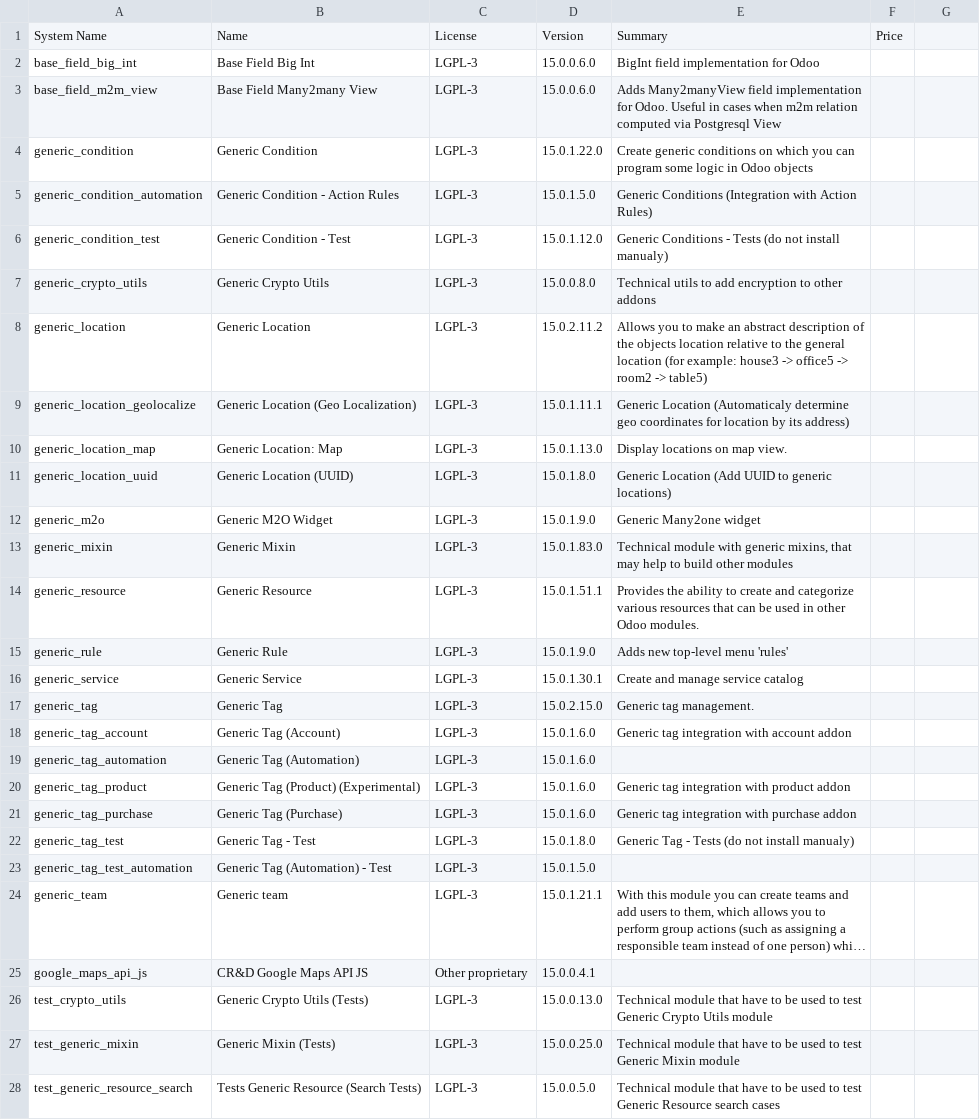
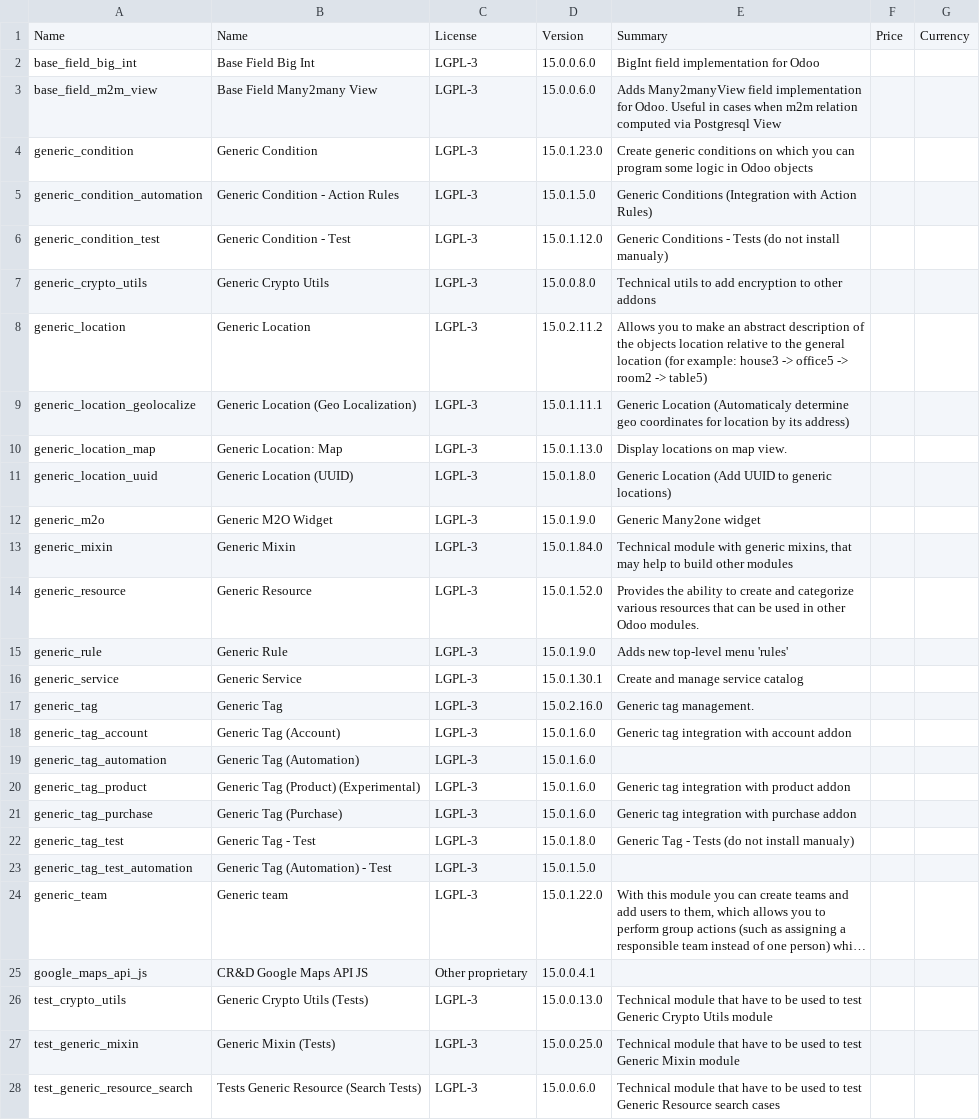
Before and after one commit to crnd-inc/generic-addons, a CSV file: ADDONS.csv, drawn as a sheet; long unchanged cells end in …; the diff names each change by its address in the sheet, - before the commit and + after, or states it on an @@ line.

```diff
--- a/ADDONS.csv
+++ b/ADDONS.csv
-A1: System Name
+A1: Name
-G1: (empty)
+G1: Currency
-D4: 15.0.1.22.0
+D4: 15.0.1.23.0
-D13: 15.0.1.83.0
+D13: 15.0.1.84.0
-D14: 15.0.1.51.1
+D14: 15.0.1.52.0
-D17: 15.0.2.15.0
+D17: 15.0.2.16.0
-D24: 15.0.1.21.1
+D24: 15.0.1.22.0
-D28: 15.0.0.5.0
+D28: 15.0.0.6.0
```
Also changed, not shown: 58 other files.
